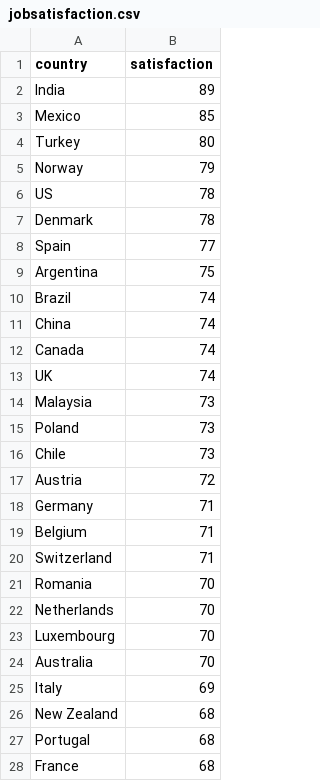
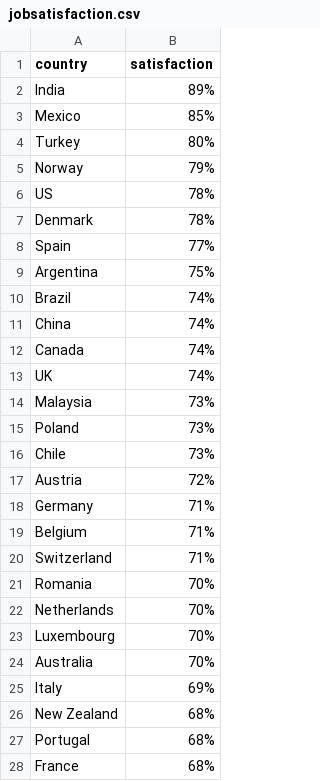
Before and after one commit to chujiayi-nm2207/chujiayi-nm2207.github.io, a CSV file: jobsatisfaction.csv, drawn as a sheet; only a part is shown; the diff covers the shown part only.

Commit message:
Update jobsatisfaction.csv

```diff
--- a/jobsatisfaction.csv
+++ b/jobsatisfaction.csv
@@ -1,28 +1,28 @@
 country,satisfaction
-India,89
-Mexico,85
-Turkey,80
-Norway,79
-US,78
-Denmark,78
-Spain,77
-Argentina,75
-Brazil,74
-China,74
-Canada,74
-UK,74
-Malaysia,73
-Poland,73
-Chile,73
-Austria,72
-Germany,71
-Belgium,71
-Switzerland,71
-Romania,70
-Netherlands,70
-Luxembourg,70
-Australia,70
-Italy,69
-New Zealand,68
-Portugal,68
-France,68
+India,89%
+Mexico,85%
+Turkey,80%
+Norway,79%
+US,78%
+Denmark,78%
+Spain,77%
+Argentina,75%
+Brazil,74%
+China,74%
+Canada,74%
+UK,74%
+Malaysia,73%
+Poland,73%
+Chile,73%
+Austria,72%
+Germany,71%
+Belgium,71%
+Switzerland,71%
+Romania,70%
+Netherlands,70%
+Luxembourg,70%
+Australia,70%
+Italy,69%
+New Zealand,68%
+Portugal,68%
+France,68%
```
Also changed, not shown: 7 edited cells elsewhere in this file.
